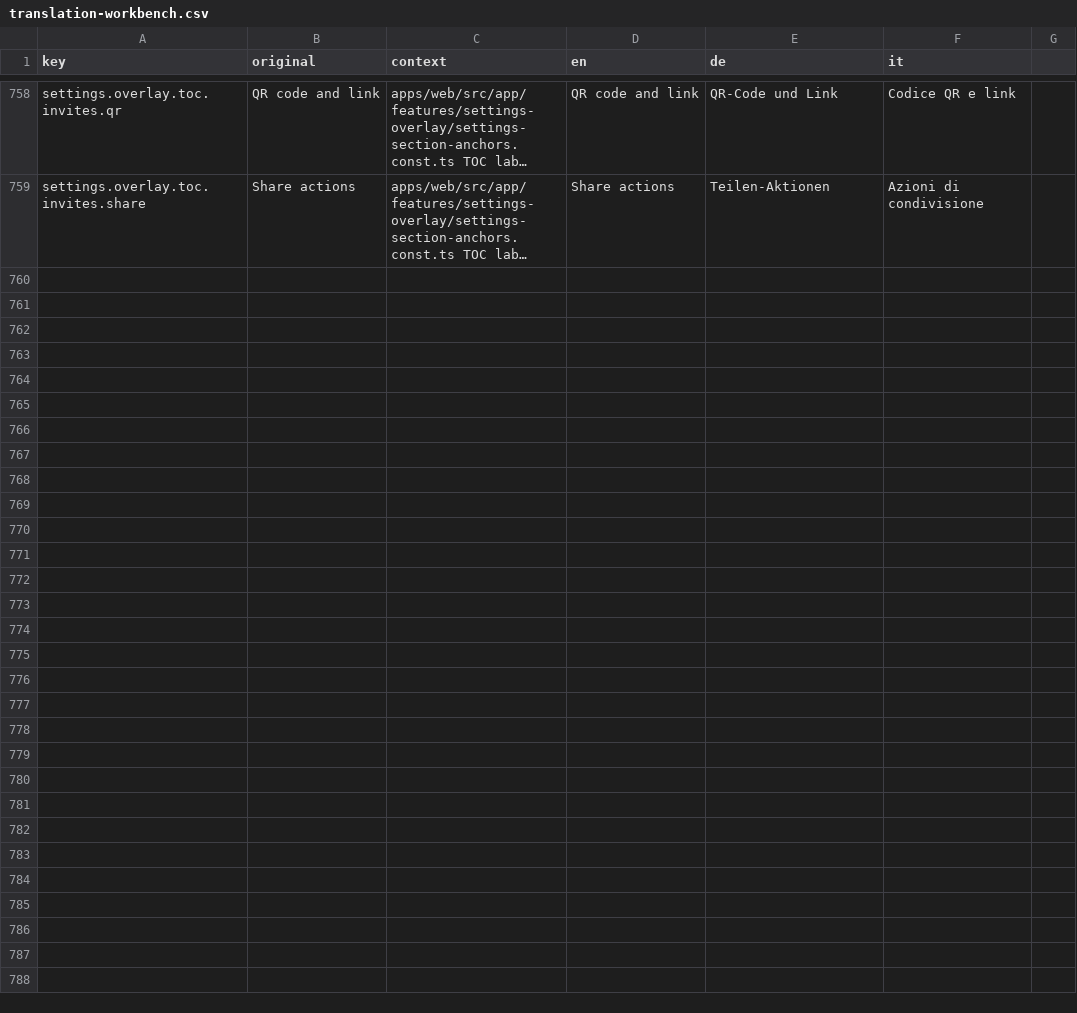
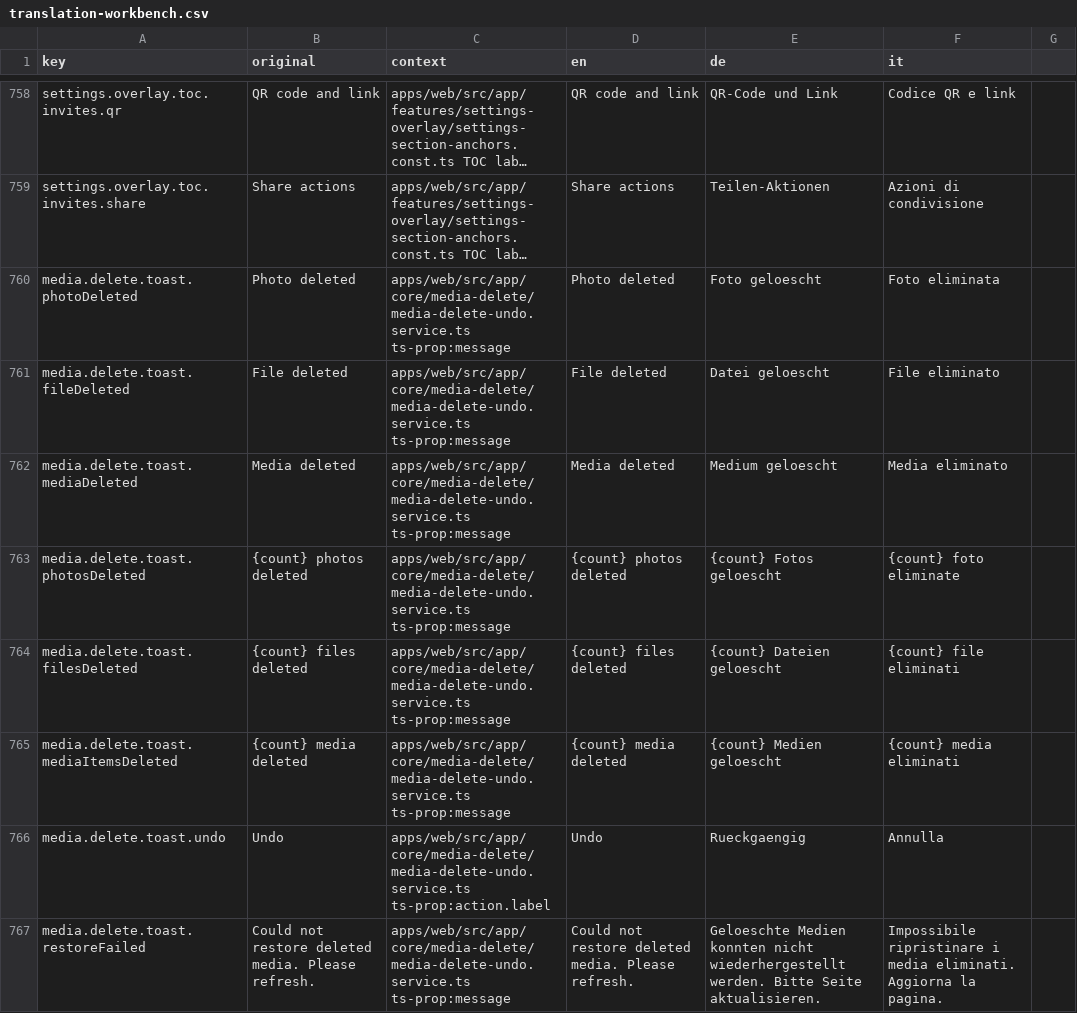
Before and after one commit to matkleve/feldpost, a CSV file: docs/i18n/translation-workbench.csv, drawn as a sheet; only a part is shown, gaps mark what is left out; long unchanged cells end in …; the diff names each change by its address in the sheet, - before the commit and + after, or states it on an @@ line.

Commit message:
feat(media-delete): implement undo functionality for media deletion
- Introduced the `MediaDeleteUndoService` to handle media deletion with an undo option, enhancing user experience by allowing restoration of deleted items.
- Updated the translation catalog with new entries for success and error messages related to media deletion and restoration.
- Refactored components across the application to utilize the new undo service, ensuring consistent behavior when deleting media items.
- Enhanced the toast notifications to include action buttons for undoing deletions, improving user interaction.
- Added type definitions for media deletion operations to ensure type safety and clarity in the codebase.

```diff
--- a/docs/i18n/translation-workbench.csv
+++ b/docs/i18n/translation-workbench.csv
+row 760: media.delete.toast.photoDeleted | Photo deleted | apps/web/src/app/core/media-delete/media-delete-undo.service.ts ts-prop:message | Photo deleted | Foto geloescht | Foto eliminata
+row 761: media.delete.toast.fileDeleted | File deleted | apps/web/src/app/core/media-delete/media-delete-undo.service.ts ts-prop:message | File deleted | Datei geloescht | File eliminato
+row 762: media.delete.toast.mediaDeleted | Media deleted | apps/web/src/app/core/media-delete/media-delete-undo.service.ts ts-prop:message | Media deleted | Medium geloescht | Media eliminato
+row 763: media.delete.toast.photosDeleted | {count} photos deleted | apps/web/src/app/core/media-delete/media-delete-undo.service.ts ts-prop:message | {count} photos deleted | {count} Fotos geloescht | {count} foto eliminate
+row 764: media.delete.toast.filesDeleted | {count} files deleted | apps/web/src/app/core/media-delete/media-delete-undo.service.ts ts-prop:message | {count} files deleted | {count} Dateien geloescht | {count} file eliminati
+row 765: media.delete.toast.mediaItemsDeleted | {count} media deleted | apps/web/src/app/core/media-delete/media-delete-undo.service.ts ts-prop:message | {count} media deleted | {count} Medien geloescht | {count} media eliminati
+row 766: media.delete.toast.undo | Undo | apps/web/src/app/core/media-delete/media-delete-undo.service.ts ts-prop:action.label | Undo | Rueckgaengig | Annulla
+row 767: media.delete.toast.restoreFailed | Could not restore deleted media. Please refresh. | apps/web/src/app/core/media-delete/media-delete-undo.service.ts ts-prop:message | Could not restore deleted media. Please refresh. | Geloeschte Medien konnten nicht wiederhergestellt werden. Bitte Seite aktualisieren. | Impossibile ripristinare i media eliminati. Aggiorna la pagina.
```
Also changed, not shown: 20 other files.
